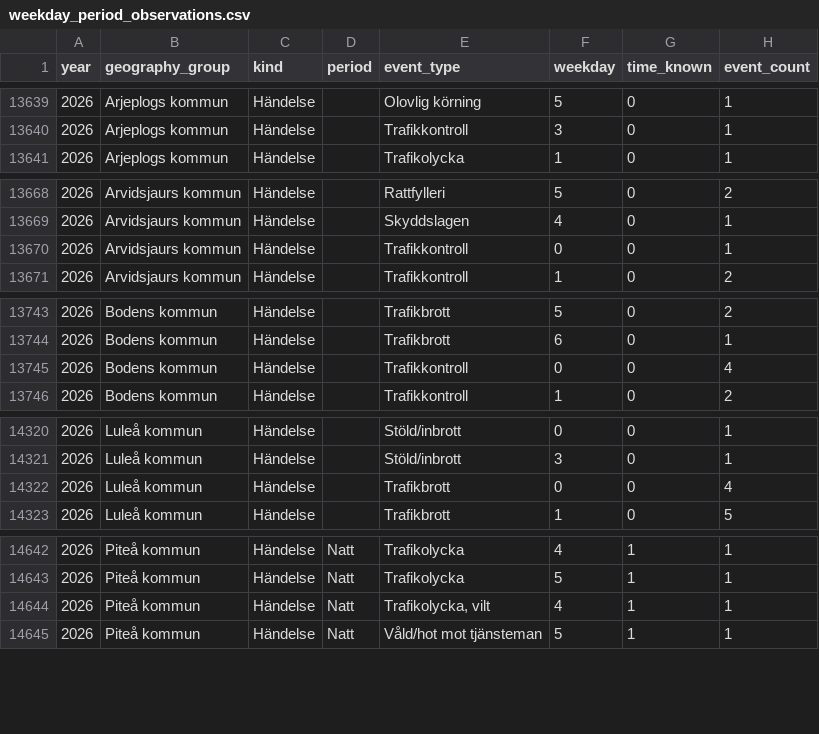
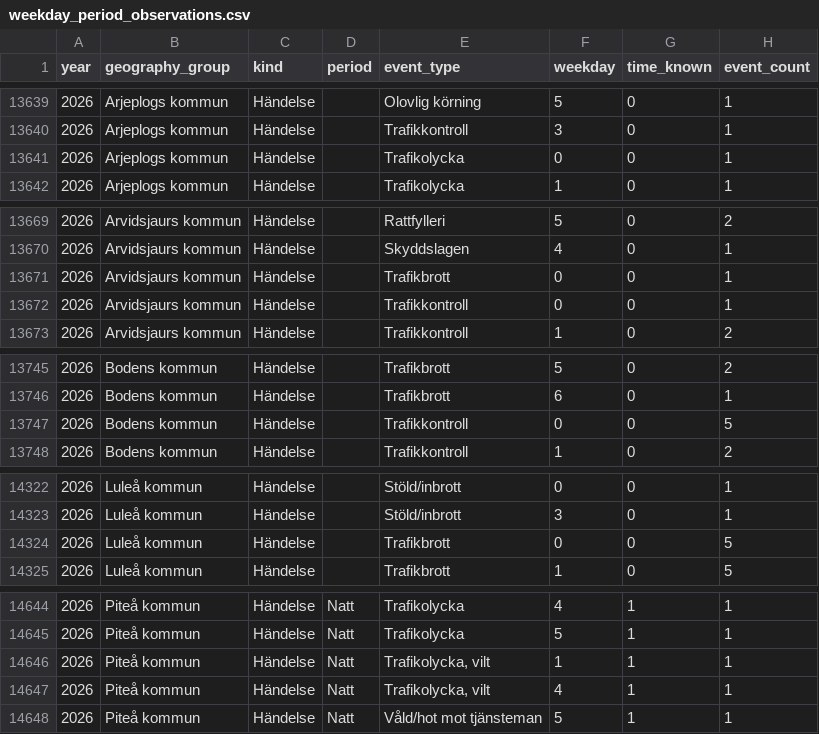
Before and after one commit to Lulea-statistik/Lulea-polishandelser, a CSV file: data/weekday_period_observations.csv, drawn as a sheet; only a part is shown, gaps mark what is left out; the diff covers the shown part only.

```diff
--- a/data/weekday_period_observations.csv
+++ b/data/weekday_period_observations.csv
@@ -13640,2 +13640,3 @@ year,geography_group,kind,period,event_type,weekday,time_known,event_count
 2026,Arjeplogs kommun,Händelse,,Trafikkontroll,3,0,1
+2026,Arjeplogs kommun,Händelse,,Trafikolycka,0,0,1
 2026,Arjeplogs kommun,Händelse,,Trafikolycka,1,0,1
@@ -13669,2 +13670,3 @@ year,geography_group,kind,period,event_type,weekday,time_known,event_count
 2026,Arvidsjaurs kommun,Händelse,,Skyddslagen,4,0,1
+2026,Arvidsjaurs kommun,Händelse,,Trafikbrott,0,0,1
 2026,Arvidsjaurs kommun,Händelse,,Trafikkontroll,0,0,1
@@ -13744,3 +13746,3 @@ year,geography_group,kind,period,event_type,weekday,time_known,event_count
 2026,Bodens kommun,Händelse,,Trafikbrott,6,0,1
-2026,Bodens kommun,Händelse,,Trafikkontroll,0,0,4
+2026,Bodens kommun,Händelse,,Trafikkontroll,0,0,5
 2026,Bodens kommun,Händelse,,Trafikkontroll,1,0,2
@@ -14321,3 +14323,3 @@ year,geography_group,kind,period,event_type,weekday,time_known,event_count
 2026,Luleå kommun,Händelse,,Stöld/inbrott,3,0,1
-2026,Luleå kommun,Händelse,,Trafikbrott,0,0,4
+2026,Luleå kommun,Händelse,,Trafikbrott,0,0,5
 2026,Luleå kommun,Händelse,,Trafikbrott,1,0,5
@@ -14643,2 +14645,3 @@ year,geography_group,kind,period,event_type,weekday,time_known,event_count
 2026,Piteå kommun,Händelse,Natt,Trafikolycka,5,1,1
+2026,Piteå kommun,Händelse,Natt,"Trafikolycka,  vilt",1,1,1
 2026,Piteå kommun,Händelse,Natt,"Trafikolycka,  vilt",4,1,1
```
Also changed, not shown: 4 edited cells elsewhere in this file, data/expanded_monthly_summary.csv, data/monthly_summary.csv, 27 other files.
